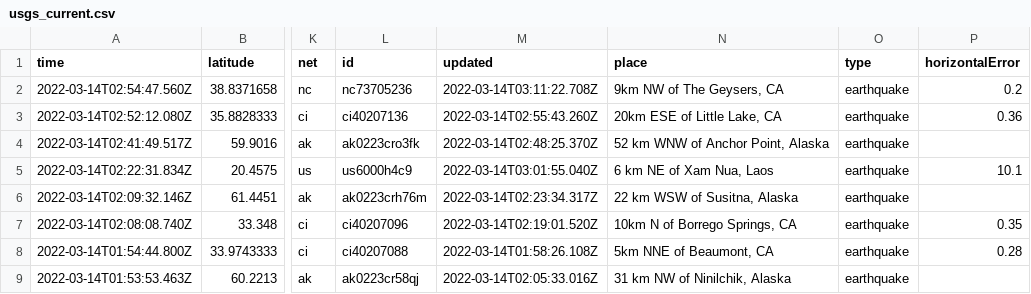
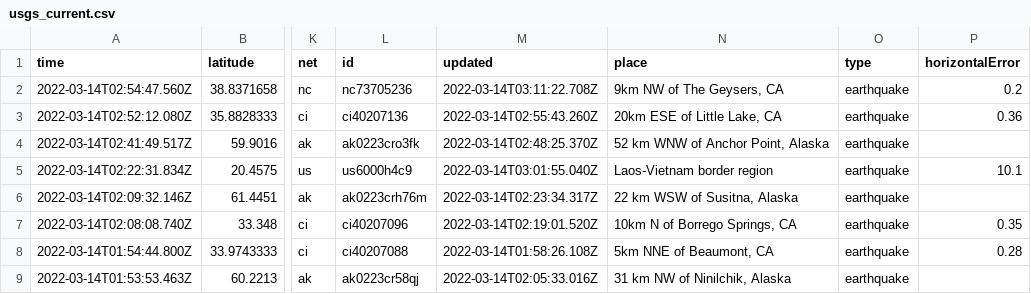
Before and after one commit to lambrechts/nicar2022-github-actions, a CSV file: usgs_current.csv, drawn as a sheet; only a part is shown, gaps mark what is left out; the diff covers the shown part only; the diff names each change by its address in the sheet, - before the commit and + after, or states it on an @@ line.

```diff
--- a/usgs_current.csv
+++ b/usgs_current.csv
-N5 (place): 6 km NE of Xam Nua, Laos
+N5 (place): Laos-Vietnam border region
```
Also changed, not shown: 5 removed rows and 8 edited cells elsewhere in this file.
